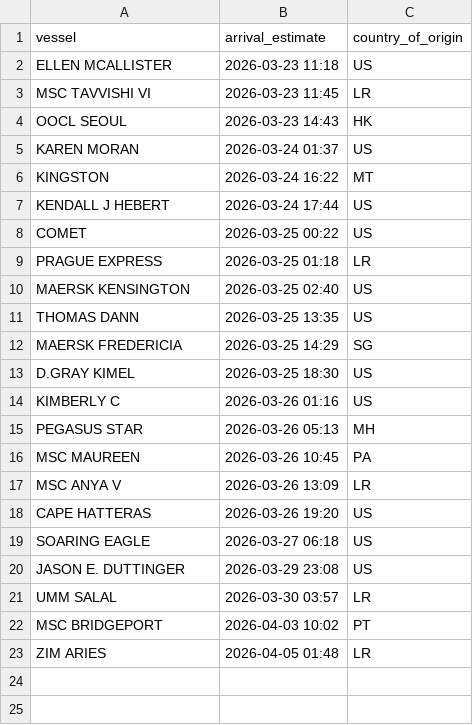
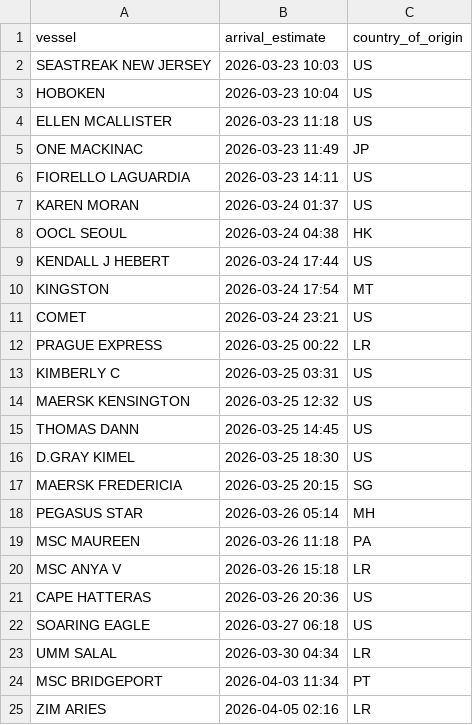
Before and after one commit to natalierjonas/FOCs-in-NYC, a CSV file: ships_estimates_fixed.csv, drawn as a sheet.

```diff
--- a/ships_estimates_fixed.csv
+++ b/ships_estimates_fixed.csv
@@ -1,23 +1,25 @@
 vessel,arrival_estimate,country_of_origin
+SEASTREAK NEW JERSEY,2026-03-23 10:03,US
+HOBOKEN,2026-03-23 10:04,US
 ELLEN MCALLISTER,2026-03-23 11:18,US
-MSC TAVVISHI VI,2026-03-23 11:45,LR
-OOCL SEOUL,2026-03-23 14:43,HK
+ONE MACKINAC,2026-03-23 11:49,JP
+FIORELLO LAGUARDIA,2026-03-23 14:11,US
 KAREN MORAN,2026-03-24 01:37,US
-KINGSTON,2026-03-24 16:22,MT
+OOCL SEOUL,2026-03-24 04:38,HK
 KENDALL J HEBERT,2026-03-24 17:44,US
-COMET,2026-03-25 00:22,US
-PRAGUE EXPRESS,2026-03-25 01:18,LR
-MAERSK KENSINGTON,2026-03-25 02:40,US
-THOMAS DANN,2026-03-25 13:35,US
-MAERSK FREDERICIA,2026-03-25 14:29,SG
+KINGSTON,2026-03-24 17:54,MT
+COMET,2026-03-24 23:21,US
+PRAGUE EXPRESS,2026-03-25 00:22,LR
+KIMBERLY C,2026-03-25 03:31,US
+MAERSK KENSINGTON,2026-03-25 12:32,US
+THOMAS DANN,2026-03-25 14:45,US
 D.GRAY KIMEL,2026-03-25 18:30,US
-KIMBERLY C,2026-03-26 01:16,US
-PEGASUS STAR,2026-03-26 05:13,MH
-MSC MAUREEN,2026-03-26 10:45,PA
-MSC ANYA V,2026-03-26 13:09,LR
-CAPE HATTERAS,2026-03-26 19:20,US
+MAERSK FREDERICIA,2026-03-25 20:15,SG
+PEGASUS STAR,2026-03-26 05:14,MH
+MSC MAUREEN,2026-03-26 11:18,PA
+MSC ANYA V,2026-03-26 15:18,LR
+CAPE HATTERAS,2026-03-26 20:36,US
 SOARING EAGLE,2026-03-27 06:18,US
-JASON E. DUTTINGER,2026-03-29 23:08,US
-UMM SALAL,2026-03-30 03:57,LR
-MSC BRIDGEPORT,2026-04-03 10:02,PT
-ZIM ARIES,2026-04-05 01:48,LR
+UMM SALAL,2026-03-30 04:34,LR
+MSC BRIDGEPORT,2026-04-03 11:34,PT
+ZIM ARIES,2026-04-05 02:16,LR
```
Also changed, not shown: filtered_ships.csv.
